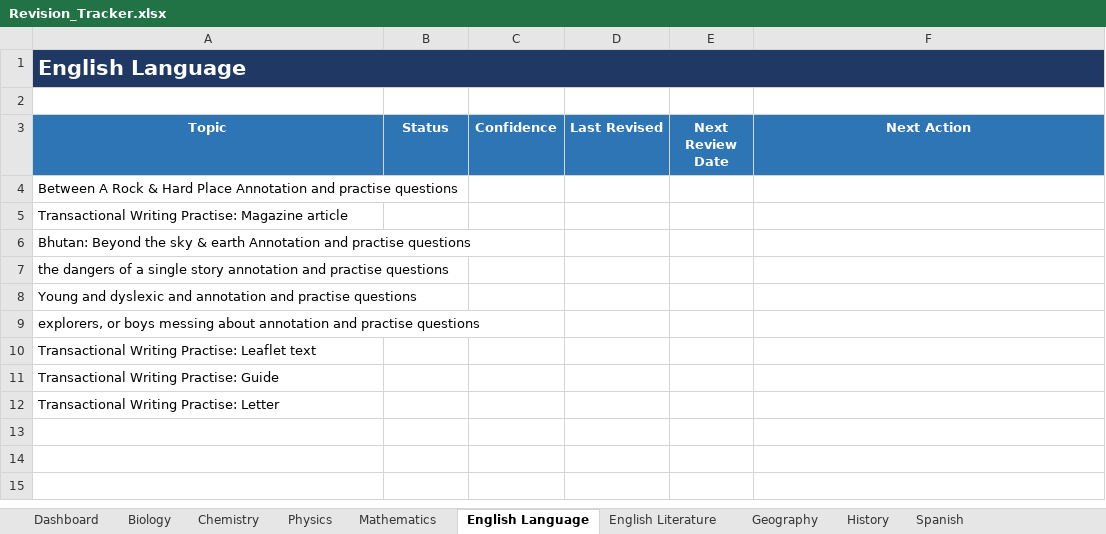
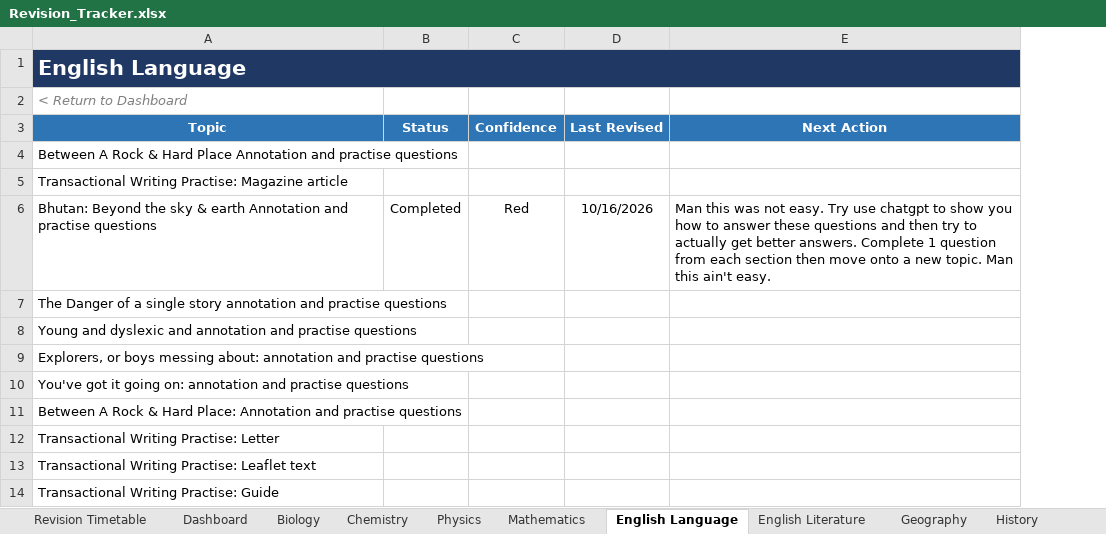
Before and after one commit to Chinedu-stack/Python_Stuff-Replit, an Excel workbook: revision tracker/Revision_Tracker.xlsx, sheet English Language, drawn as a sheet; values as stored, in another font and other column widths than the file's, no borders; conditional formats and table styles not drawn; removed rows and columns are numbered as before the commit, all else as after; the diff names each change by its address in the sheet, - before the commit and + after, or states it on an @@ line.

```diff
--- a/revision tracker/Revision_Tracker.xlsx (sheet English Language)
+++ b/revision tracker/Revision_Tracker.xlsx (sheet English Language)
+sheet tab: Revision Timetable
-column E (Next Review Date), empty
-A2 (Topic): (empty)
+A2 (Topic): < Return to Dashboard
-B6 (Status): (empty)
+B6 (Status): Completed
-C6 (Confidence): (empty)
+C6 (Confidence): Red
-D6 (Last Revised): (empty)
+D6 (Last Revised): 10/16/2026
-E6 (Next Action): (empty)
+E6 (Next Action): Man this was not easy. Try use chatgpt to show you how to answer these questions and then try to actually get better answers. Complete 1 question from each section then move onto a new topic. Man this ain't easy.
-A7 (Topic): the dangers of a…
+A7 (Topic): The Danger of a…
-A9 (Topic): explorers, or boys messing about annotation and…
+A9 (Topic): Explorers, or boys messing about: annotation and…
+row 10: You've got it going on: annotation and practise questions
+row 11: Between A Rock & Hard Place: Annotation and practise questions
```
Also changed, not shown: sheet Dashboard, sheet Computer Science, sheet Mathematics, sheet English Literature, sheet History, sheet Geography, 4 more sheets, formulas that keep their value, charts or pictures, 2 other files.
